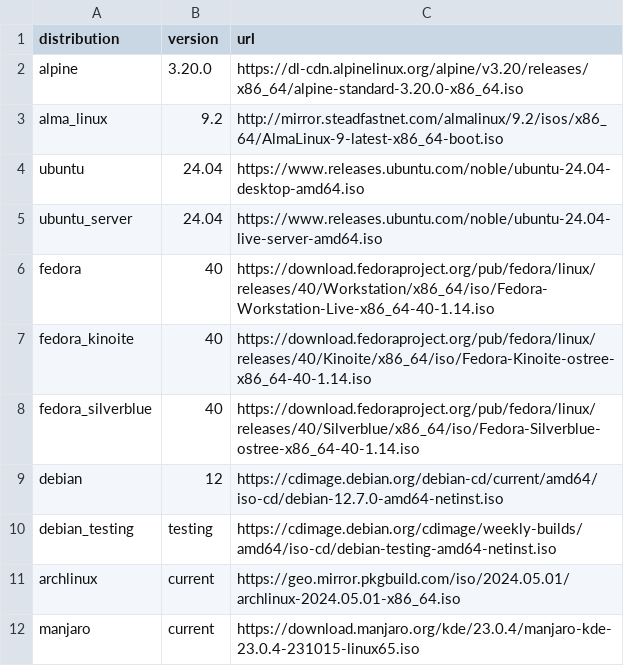
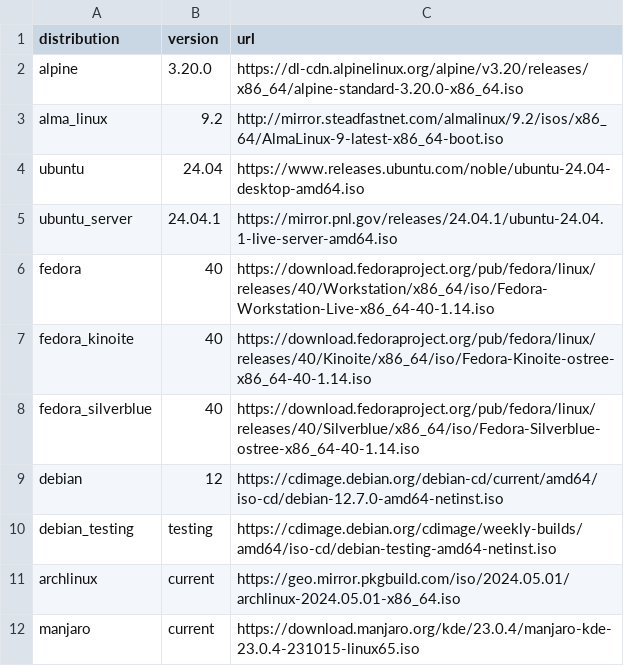
Before and after one commit to soltros/distro-downloader.sh, a CSV file: distros.csv, drawn as a sheet; only a part is shown.

Commit message:
Update distros.csv

```diff
--- a/distros.csv
+++ b/distros.csv
@@ -4,3 +4,3 @@ alma_linux,9.2,http://mirror.steadfastnet.com/almalinux/9.2/isos/x86_64/AlmaLinu
 ubuntu,24.04,https://www.releases.ubuntu.com/noble/ubuntu-24.04-desktop-amd64.iso
-ubuntu_server,24.04,https://www.releases.ubuntu.com/noble/ubuntu-24.04-live-server-amd64.iso
+ubuntu_server,24.04.1,https://mirror.pnl.gov/releases/24.04.1/ubuntu-24.04.1-live-server-amd64.iso
 fedora,40,https://download.fedoraproject.org/pub/fedora/linux/releases/40/Workstation/x86_64/iso/Fedora-Workstation-Live-x86_64-40-1.14.iso
```
